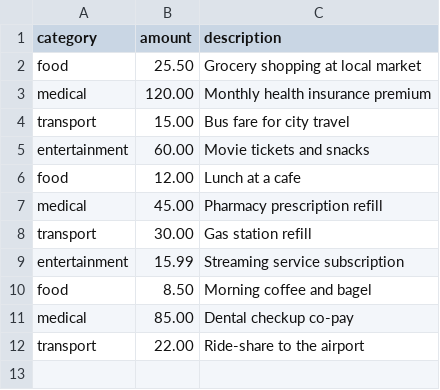
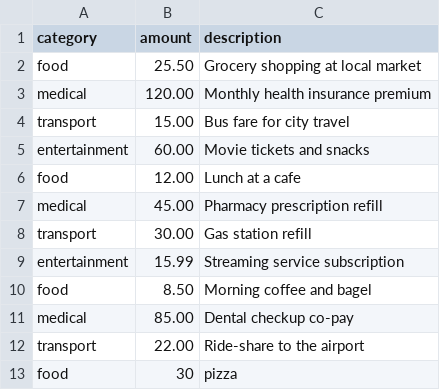
Before and after one commit to Lethabo-moneec/Personal-Expense-Tracker, a CSV file: expenses.csv, drawn as a sheet.

Commit message:
add new expense

```diff
--- a/expenses.csv
+++ b/expenses.csv
@@ -12 +12,2 @@ medical,85.00,Dental checkup co-pay
 transport,22.00,Ride-share to the airport
+food,30,pizza
```
Also changed, not shown: 1 other file.
